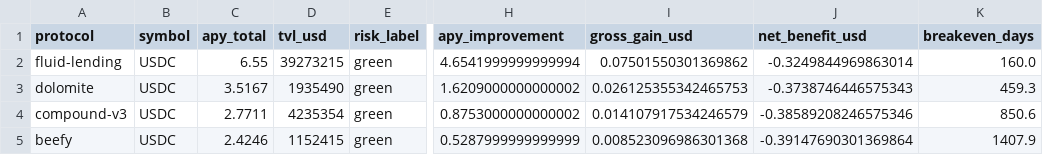
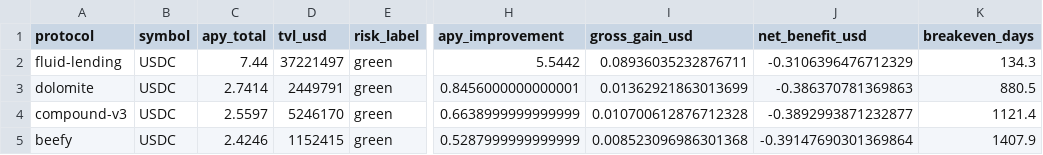
Before and after one commit to m-marcolazzeri/defi-monitor, a CSV file: data/rebalancing_recommendations.csv, drawn as a sheet; only a part is shown, gaps mark what is left out; the diff names each change by its address in the sheet, - before the commit and + after, or states it on an @@ line.

```diff
--- a/data/rebalancing_recommendations.csv
+++ b/data/rebalancing_recommendations.csv
-C2 (apy_total): 6.55
+C2 (apy_total): 7.44
-D2 (tvl_usd): 39273215
+D2 (tvl_usd): 37221497
-H2 (apy_improvement): 4.6541999999999994
+H2 (apy_improvement): 5.5442
-I2 (gross_gain_usd): 0.07501550301369862
+I2 (gross_gain_usd): 0.08936035232876711
-J2 (net_benefit_usd): -0.3249844969863014
+J2 (net_benefit_usd): -0.3106396476712329
-K2 (breakeven_days): 160.0
+K2 (breakeven_days): 134.3
-C3 (apy_total): 3.5167
+C3 (apy_total): 2.7414
-D3 (tvl_usd): 1935490
+D3 (tvl_usd): 2449791
-H3 (apy_improvement): 1.6209000000000002
+H3 (apy_improvement): 0.8456000000000001
-I3 (gross_gain_usd): 0.026125355342465753
+I3 (gross_gain_usd): 0.01362921863013699
-J3 (net_benefit_usd): -0.3738746446575343
+J3 (net_benefit_usd): -0.386370781369863
-K3 (breakeven_days): 459.3
+K3 (breakeven_days): 880.5
-C4 (apy_total): 2.7711
+C4 (apy_total): 2.5597
-D4 (tvl_usd): 4235354
+D4 (tvl_usd): 5246170
-H4 (apy_improvement): 0.8753000000000002
+H4 (apy_improvement): 0.6638999999999999
-I4 (gross_gain_usd): 0.014107917534246579
+I4 (gross_gain_usd): 0.010700612876712328
-J4 (net_benefit_usd): -0.38589208246575346
+J4 (net_benefit_usd): -0.3892993871232877
-K4 (breakeven_days): 850.6
+K4 (breakeven_days): 1121.4
```
Also changed, not shown: data/anomalies.csv, data/multi_protocol.csv, 1 other file.
